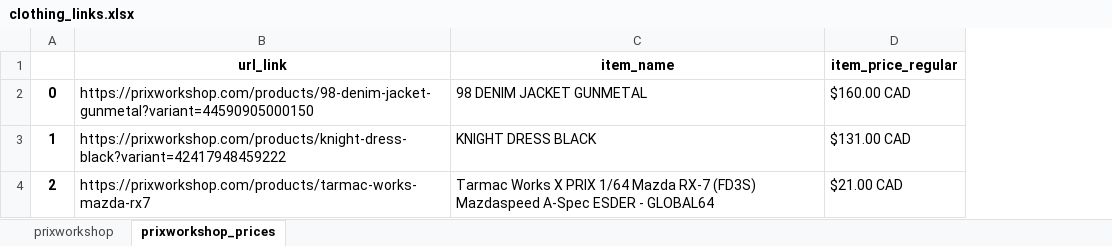
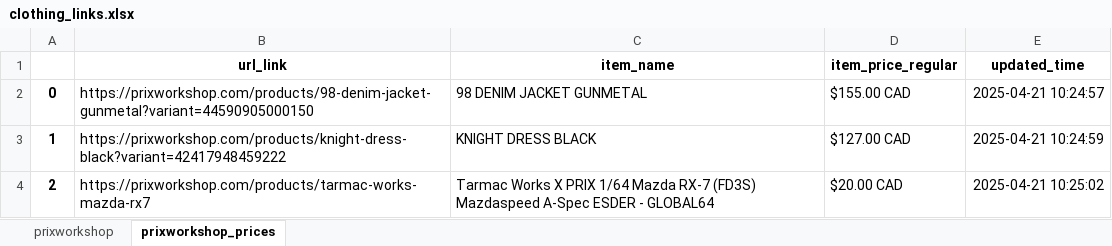
Before and after one commit to V-Dang/Shop_Web_Scraping, an Excel workbook: clothing_links.xlsx, sheet prixworkshop_prices, drawn as a sheet; values as stored, in another font and other column widths than the file's, no borders; the diff names each change by its address in the sheet, - before the commit and + after, or states it on an @@ line.

```diff
--- a/clothing_links.xlsx (sheet prixworkshop_prices)
+++ b/clothing_links.xlsx (sheet prixworkshop_prices)
+column E (updated_time), rows 2-4: 2025-04-21 10:24:57 | 2025-04-21 10:24:59 | 2025-04-21 10:25:02
-D2 (item_price_regular): $160.00 CAD
+D2 (item_price_regular): $155.00 CAD
-D3 (item_price_regular): $131.00 CAD
+D3 (item_price_regular): $127.00 CAD
-D4 (item_price_regular): $21.00 CAD
+D4 (item_price_regular): $20.00 CAD
```
Also changed, not shown: sheet prixworkshop, 10 other files.
